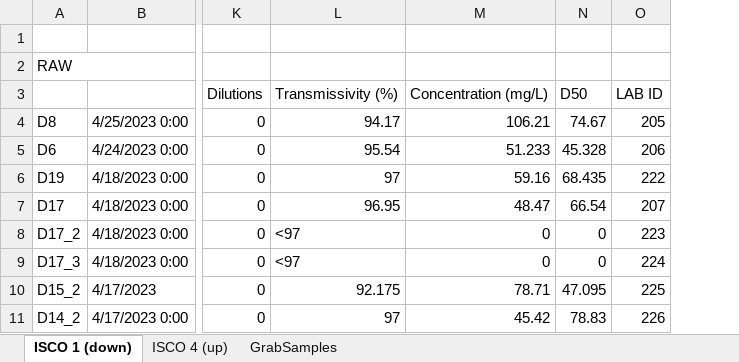
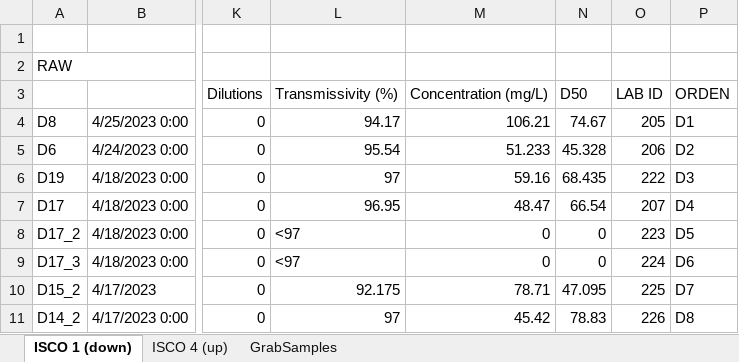
Before and after one commit to nicole-hucke/La_Jara, an Excel workbook: GSD/Water Samples/LaJara_LISST_GSD_Spring2023.xlsx, sheet ISCO 1 (down), drawn as a sheet; only a part is shown, gaps mark what is left out; values as stored, in another font and other column widths than the file's, no cell formats; charts and pictures not drawn; the diff names each change by its address in the sheet, - before the commit and + after, or states it on an @@ line.

```diff
--- a/GSD/Water Samples/LaJara_LISST_GSD_Spring2023.xlsx (sheet ISCO 1 (down))
+++ b/GSD/Water Samples/LaJara_LISST_GSD_Spring2023.xlsx (sheet ISCO 1 (down))
+column P, rows 3-11: ORDEN | D1 | D2 | D3 | D4 | D5 | D6 | D7 | D8
```
Also changed, not shown: sheet ISCO 4 (up), sheet GrabSamples, cell formats, 2 other files.
